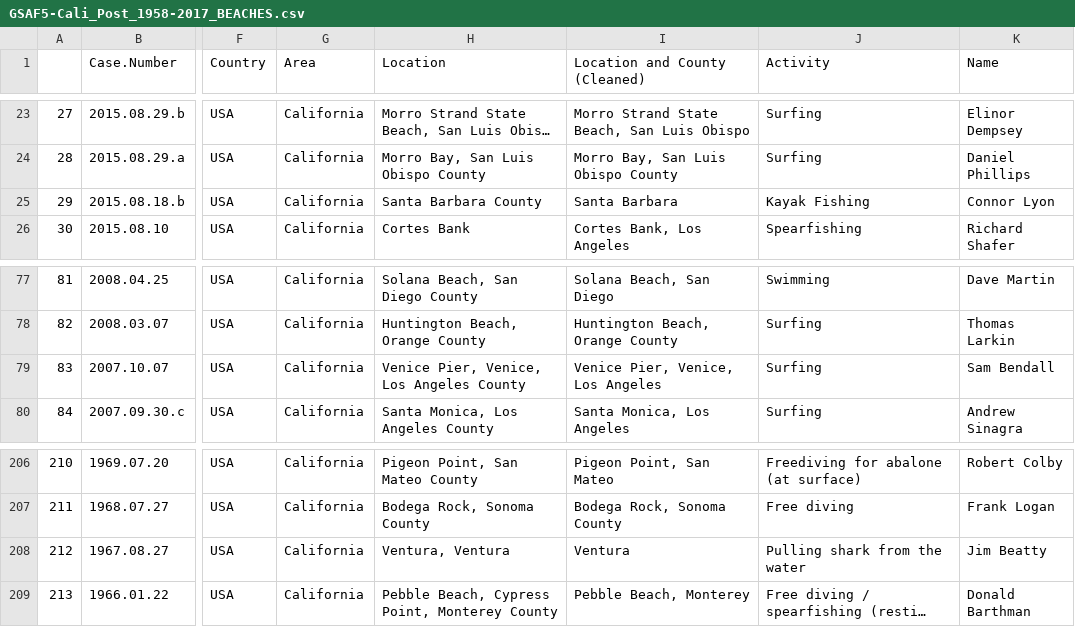
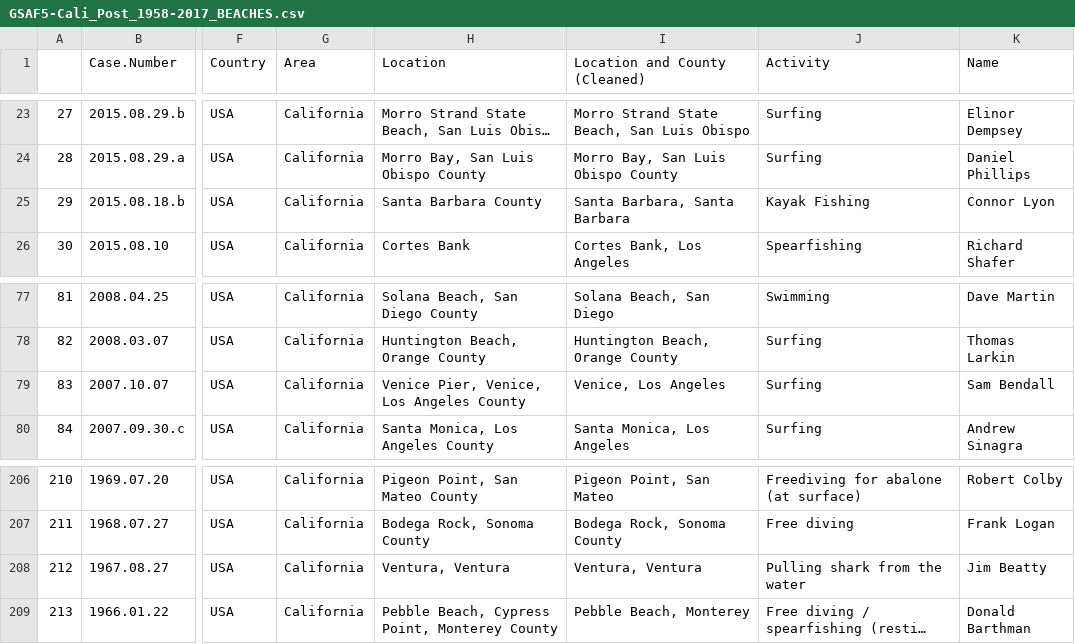
Before and after one commit to pizzawarrior/SHARKS, a CSV file: GSAF5-Cali_Post_1958-2017_BEACHES.csv, drawn as a sheet; only a part is shown, gaps mark what is left out; long unchanged cells end in …; the diff names each change by its address in the sheet, - before the commit and + after, or states it on an @@ line.

```diff
--- a/GSAF5-Cali_Post_1958-2017_BEACHES.csv
+++ b/GSAF5-Cali_Post_1958-2017_BEACHES.csv
-I25 (Location and County (Cleaned)): Santa Barbara
+I25 (Location and County (Cleaned)): Santa Barbara, Santa Barbara
-I79 (Location and County (Cleaned)): Venice Pier, Venice, Los Angeles
+I79 (Location and County (Cleaned)): Venice, Los Angeles
-I208 (Location and County (Cleaned)): Ventura
+I208 (Location and County (Cleaned)): Ventura, Ventura
```
Also changed, not shown: 11 other files.
